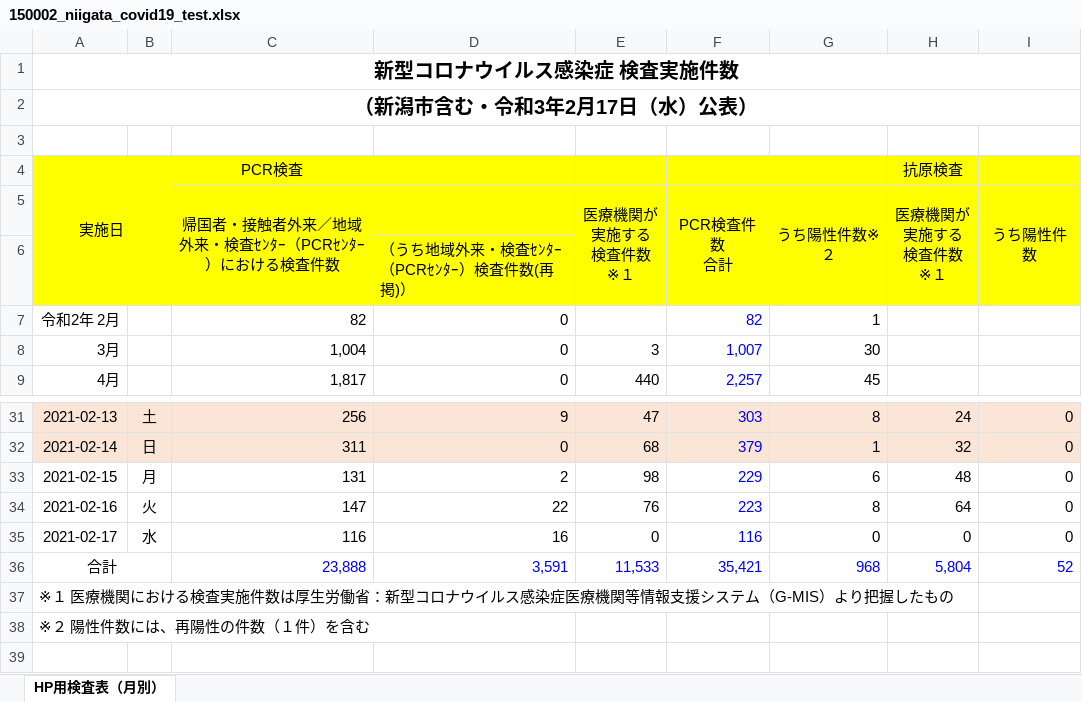
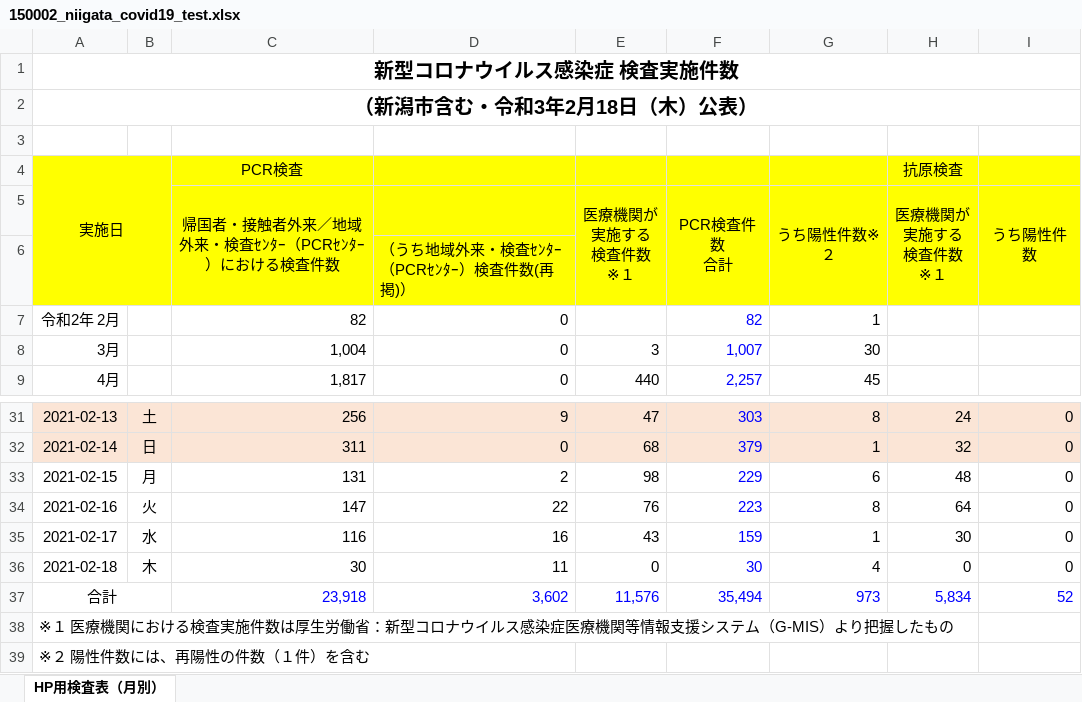
Before and after one commit to CodeForNiigata/covid19-data-niigata, an Excel workbook: dist/xlsx/150002_niigata_covid19_test.xlsx, sheet HP用検査表（月別）, drawn as a sheet; only a part is shown, gaps mark what is left out; values as stored, in another font and other column widths than the file's, no borders; addresses are those after the commit; the diff names each change by its address in the sheet, - before the commit and + after, or states it on an @@ line.

```diff
--- a/dist/xlsx/150002_niigata_covid19_test.xlsx (sheet HP用検査表（月別）)
+++ b/dist/xlsx/150002_niigata_covid19_test.xlsx (sheet HP用検査表（月別）)
-A2: （新潟市含む・令和3年2月17日（水）公表）
+A2: （新潟市含む・令和3年2月18日（木）公表）
-E35 (医療機関が 実施する 検査件数 ※１): 0
+E35 (医療機関が 実施する 検査件数 ※１): 43
-F35 (PCR検査件数 合計): 116
+F35 (PCR検査件数 合計): 159
-G35 (うち陽性件数※２): 0
+G35 (うち陽性件数※２): 1
-H35 (医療機関が 実施する 検査件数 ※１): 0
+H35 (医療機関が 実施する 検査件数 ※１): 30
+row 36: 2021-02-18 | 木 | 30 | 11 | 0 | 30 | 4 | 0 | 0
-C37: 23,888
+C37: 23,918
-D37: 3,591
+D37: 3,602
-E37 (医療機関が 実施する 検査件数 ※１): 11,533
+E37 (医療機関が 実施する 検査件数 ※１): 11,576
-F37 (PCR検査件数 合計): 35,421
+F37 (PCR検査件数 合計): 35,494
-G37 (うち陽性件数※２): 968
+G37 (うち陽性件数※２): 973
-H37 (医療機関が 実施する 検査件数 ※１): 5,804
+H37 (医療機関が 実施する 検査件数 ※１): 5,834
```
Also changed, not shown: formulas that keep their value, 7 other files.
